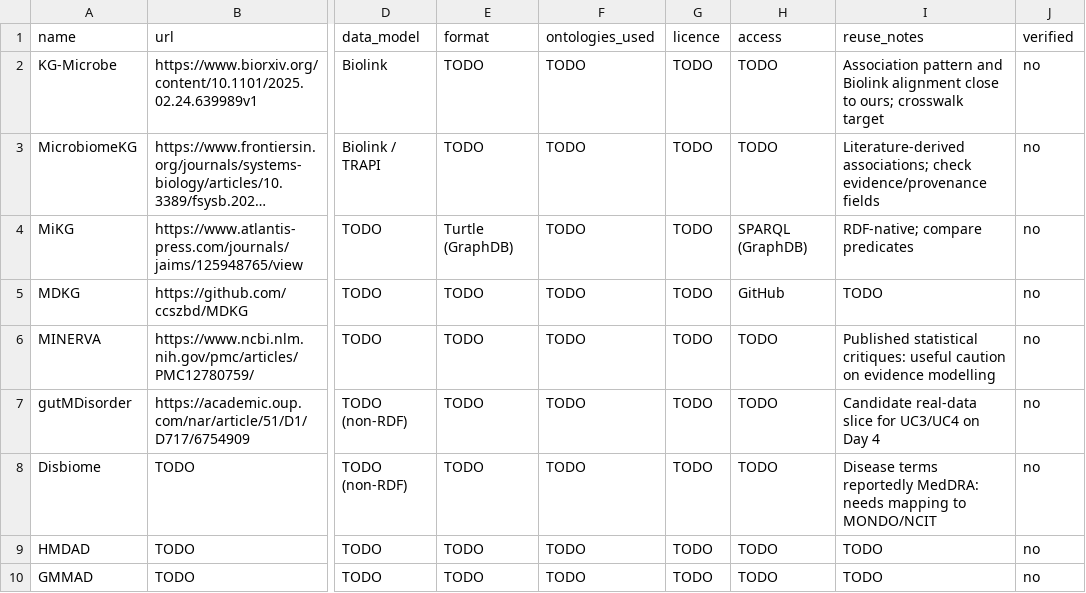
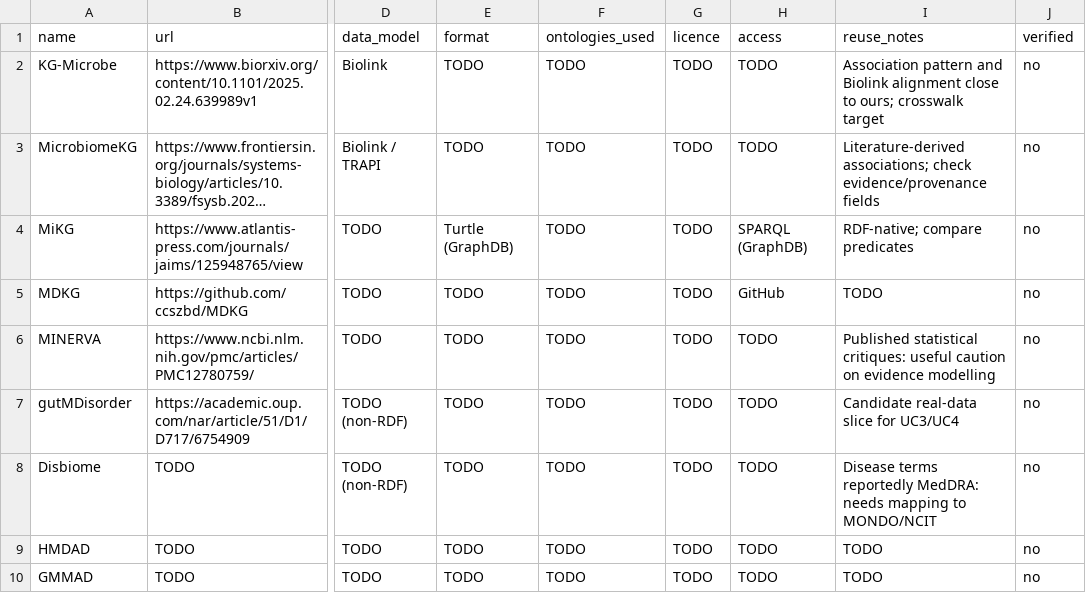
Before and after one commit to FatemehFN/micokg-blueprint, a TSV file: landscape/existing-kgs.tsv, drawn as a sheet; only a part is shown, gaps mark what is left out; long unchanged cells end in …; the diff names each change by its address in the sheet, - before the commit and + after, or states it on an @@ line.

```diff
--- a/landscape/existing-kgs.tsv
+++ b/landscape/existing-kgs.tsv
-I7 (reuse_notes): Candidate real-data slice for UC3/UC4 on Day 4
+I7 (reuse_notes): Candidate real-data slice for UC3/UC4
```
Also changed, not shown: landscape/ontologies.tsv, 29 other files.
